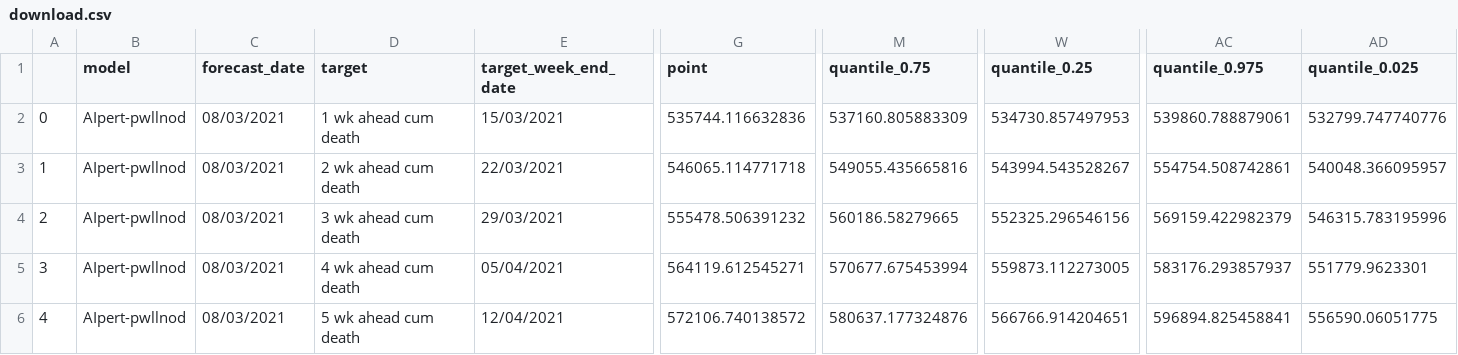
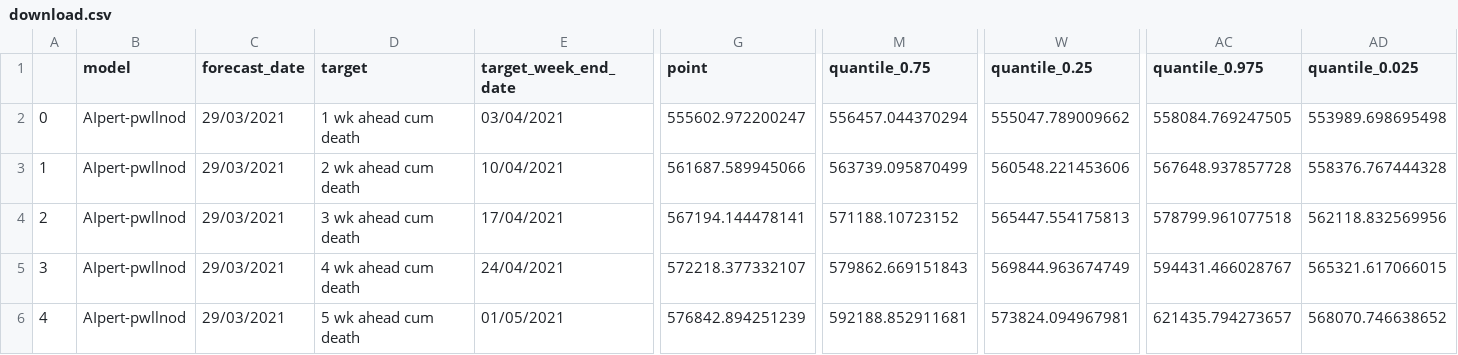
Before and after one commit to Andreaierardi/Covid-19-Forecast-Evaluation, a CSV file: core/templates/download.csv, drawn as a sheet; only a part is shown, gaps mark what is left out; the diff covers the shown part only; the diff names each change by its address in the sheet, - before the commit and + after, or states it on an @@ line.

```diff
--- a/core/templates/download.csv
+++ b/core/templates/download.csv
-C2:C6 (forecast_date): 08/03/2021
+C2:C6 (forecast_date): 29/03/2021
-E2 (target_week_end_date): 15/03/2021
+E2 (target_week_end_date): 03/04/2021
-G2 (point): 535744.116632836
+G2 (point): 555602.972200247
-M2 (quantile_0.75): 537160.805883309
+M2 (quantile_0.75): 556457.044370294
-W2 (quantile_0.25): 534730.857497953
+W2 (quantile_0.25): 555047.789009662
-AC2 (quantile_0.975): 539860.788879061
+AC2 (quantile_0.975): 558084.769247505
-AD2 (quantile_0.025): 532799.747740776
+AD2 (quantile_0.025): 553989.698695498
-E3 (target_week_end_date): 22/03/2021
+E3 (target_week_end_date): 10/04/2021
-G3 (point): 546065.114771718
+G3 (point): 561687.589945066
-M3 (quantile_0.75): 549055.435665816
+M3 (quantile_0.75): 563739.095870499
-W3 (quantile_0.25): 543994.543528267
+W3 (quantile_0.25): 560548.221453606
-AC3 (quantile_0.975): 554754.508742861
+AC3 (quantile_0.975): 567648.937857728
-AD3 (quantile_0.025): 540048.366095957
+AD3 (quantile_0.025): 558376.767444328
-E4 (target_week_end_date): 29/03/2021
+E4 (target_week_end_date): 17/04/2021
-G4 (point): 555478.506391232
+G4 (point): 567194.144478141
-M4 (quantile_0.75): 560186.58279665
+M4 (quantile_0.75): 571188.10723152
-W4 (quantile_0.25): 552325.296546156
+W4 (quantile_0.25): 565447.554175813
-AC4 (quantile_0.975): 569159.422982379
+AC4 (quantile_0.975): 578799.961077518
-AD4 (quantile_0.025): 546315.783195996
+AD4 (quantile_0.025): 562118.832569956
-E5 (target_week_end_date): 05/04/2021
+E5 (target_week_end_date): 24/04/2021
-G5 (point): 564119.612545271
+G5 (point): 572218.377332107
-M5 (quantile_0.75): 570677.675453994
+M5 (quantile_0.75): 579862.669151843
-W5 (quantile_0.25): 559873.112273005
+W5 (quantile_0.25): 569844.963674749
-AC5 (quantile_0.975): 583176.293857937
+AC5 (quantile_0.975): 594431.466028767
-AD5 (quantile_0.025): 551779.9623301
+AD5 (quantile_0.025): 565321.617066015
-E6 (target_week_end_date): 12/04/2021
+E6 (target_week_end_date): 01/05/2021
-G6 (point): 572106.740138572
+G6 (point): 576842.894251239
-M6 (quantile_0.75): 580637.177324876
+M6 (quantile_0.75): 592188.852911681
-W6 (quantile_0.25): 566766.914204651
+W6 (quantile_0.25): 573824.094967981
-AC6 (quantile_0.975): 596894.825458841
+AC6 (quantile_0.975): 621435.794273657
-AD6 (quantile_0.025): 556590.06051775
+AD6 (quantile_0.025): 568070.746638652
```
Also changed, not shown: 21 edited cells elsewhere in this file, 8 other files.
